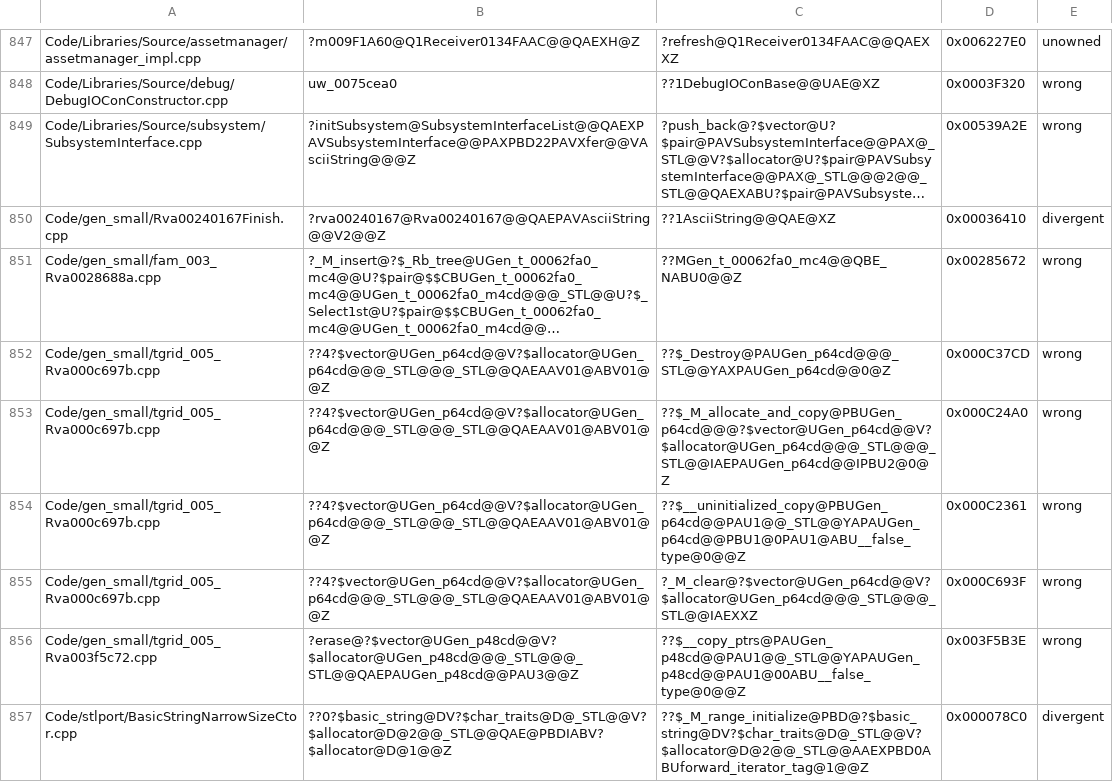
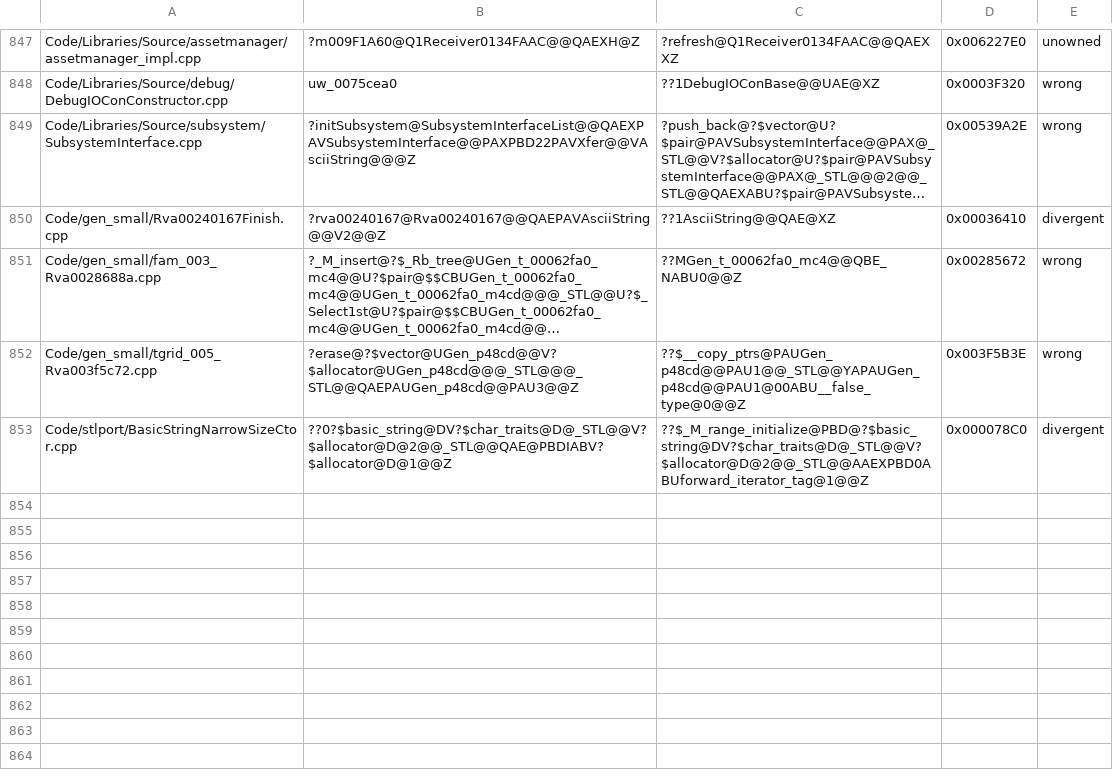
Before and after one commit to Alitryel/Open-BFME-2, a TSV file: reverse/code_identity_baseline.tsv, drawn as a sheet; only a part is shown, gaps mark what is left out; long unchanged cells end in …; the diff names each change by its address in the sheet, - before the commit and + after, or states it on an @@ line.

```diff
--- a/reverse/code_identity_baseline.tsv
+++ b/reverse/code_identity_baseline.tsv
-row 852: Code/gen_small/tgrid_005_Rva000c697b.cpp | ??4?$vector@UGen_p64cd@@V?$allocator@UGen_p64cd@@@_STL@@@_STL@@QAEAAV01@ABV01@@Z | ??$_Destroy@PAUGen_p64cd@@@_STL@@YAXPAUGen_p64cd@@0@Z | 0x000C37CD | wrong
-row 853: Code/gen_small/tgrid_005_Rva000c697b.cpp | ??4?$vector@UGen_p64cd@@V?$allocator@UGen_p64cd@@@_STL@@@_STL@@QAEAAV01@ABV01@@Z | ??$_M_allocate_and_copy@PBUGen_p64cd@@@?$vector@UGen_p64cd@@V?$allocator@UGen_p64cd@@@_STL@@@_STL@@IAEPAUGen_p64cd@@IPBU2@0@Z | 0x000C24A0 | wrong
-row 854: Code/gen_small/tgrid_005_Rva000c697b.cpp | ??4?$vector@UGen_p64cd@@V?$allocator@UGen_p64cd@@@_STL@@@_STL@@QAEAAV01@ABV01@@Z | ??$__uninitialized_copy@PBUGen_p64cd@@PAU1@@_STL@@YAPAUGen_p64cd@@PBU1@0PAU1@ABU__false_type@0@@Z | 0x000C2361 | wrong
-row 855: Code/gen_small/tgrid_005_Rva000c697b.cpp | ??4?$vector@UGen_p64cd@@V?$allocator@UGen_p64cd@@@_STL@@@_STL@@QAEAAV01@ABV01@@Z | ?_M_clear@?$vector@UGen_p64cd@@V?$allocator@UGen_p64cd@@@_STL@@@_STL@@IAEXXZ | 0x000C693F | wrong
```
Also changed, not shown: 7 other files.
